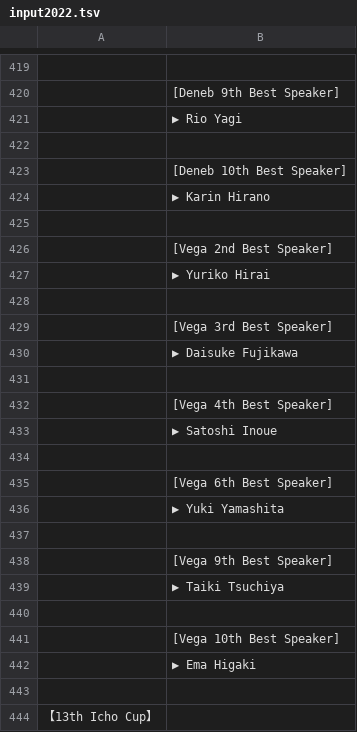
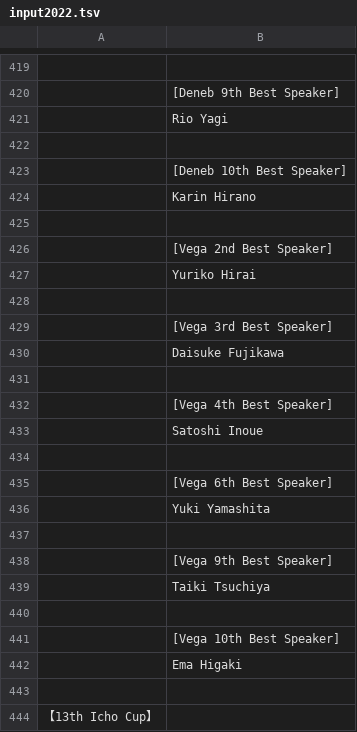
Before and after one commit to tokyodebate/motions, a TSV file: その他の情報/awards/input2022.tsv, drawn as a sheet; only a part is shown, gaps mark what is left out; the diff covers the shown part only; the diff names each change by its address in the sheet, - before the commit and + after, or states it on an @@ line.

```diff
--- a/その他の情報/awards/input2022.tsv
+++ b/その他の情報/awards/input2022.tsv
-B421: ▶ Rio Yagi
+B421: Rio Yagi
-B424: ▶ Karin Hirano
+B424: Karin Hirano
-B427: ▶ Yuriko Hirai
+B427: Yuriko Hirai
-B430: ▶ Daisuke Fujikawa
+B430: Daisuke Fujikawa
-B433: ▶ Satoshi Inoue
+B433: Satoshi Inoue
-B436: ▶ Yuki Yamashita
+B436: Yuki Yamashita
-B439: ▶ Taiki Tsuchiya
+B439: Taiki Tsuchiya
-B442: ▶ Ema Higaki
+B442: Ema Higaki
```
Also changed, not shown: 9 edited cells elsewhere in this file.
